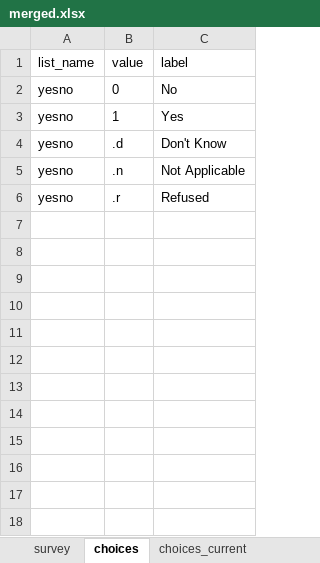
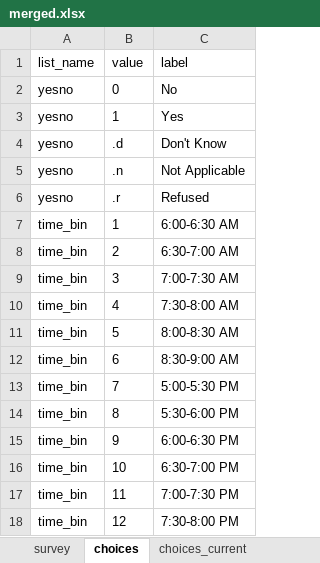
Before and after one commit to worldbank/rio-safe-space, an Excel workbook: Replication Package/documentation/rider-audits/compliance-pilot/codebooks/merged.xlsx, sheet choices, drawn as a sheet; values as stored, in another font and other column widths than the file's, no borders; the diff names each change by its address in the sheet, - before the commit and + after, or states it on an @@ line.

Commit message:
Review data cleaning

```diff
--- a/Replication Package/documentation/rider-audits/compliance-pilot/codebooks/merged.xlsx (sheet choices)
+++ b/Replication Package/documentation/rider-audits/compliance-pilot/codebooks/merged.xlsx (sheet choices)
+row 7: time_bin | 1 | 6:00-6:30 AM
+row 8: time_bin | 2 | 6:30-7:00 AM
+row 9: time_bin | 3 | 7:00-7:30 AM
+row 10: time_bin | 4 | 7:30-8:00 AM
+row 11: time_bin | 5 | 8:00-8:30 AM
+row 12: time_bin | 6 | 8:30-9:00 AM
+row 13: time_bin | 7 | 5:00-5:30 PM
+row 14: time_bin | 8 | 5:30-6:00 PM
+row 15: time_bin | 9 | 6:00-6:30 PM
+row 16: time_bin | 10 | 6:30-7:00 PM
+row 17: time_bin | 11 | 7:00-7:30 PM
+row 18: time_bin | 12 | 7:30-8:00 PM
```
Also changed, not shown: sheet survey, Replication Package/documentation/rider-audits/baseline-study/codebooks/mapping.xlsx, Replication Package/documentation/rider-audits/baseline-study/codebooks/merged.xlsx, 43 other files.
